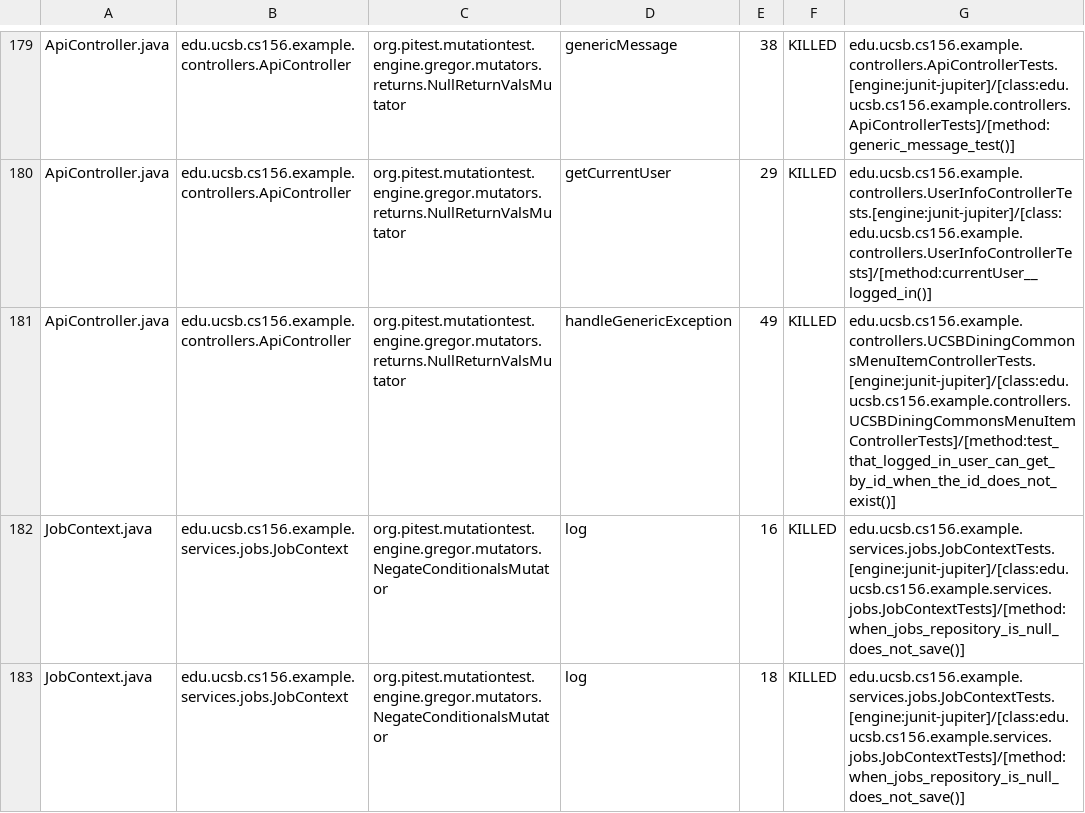
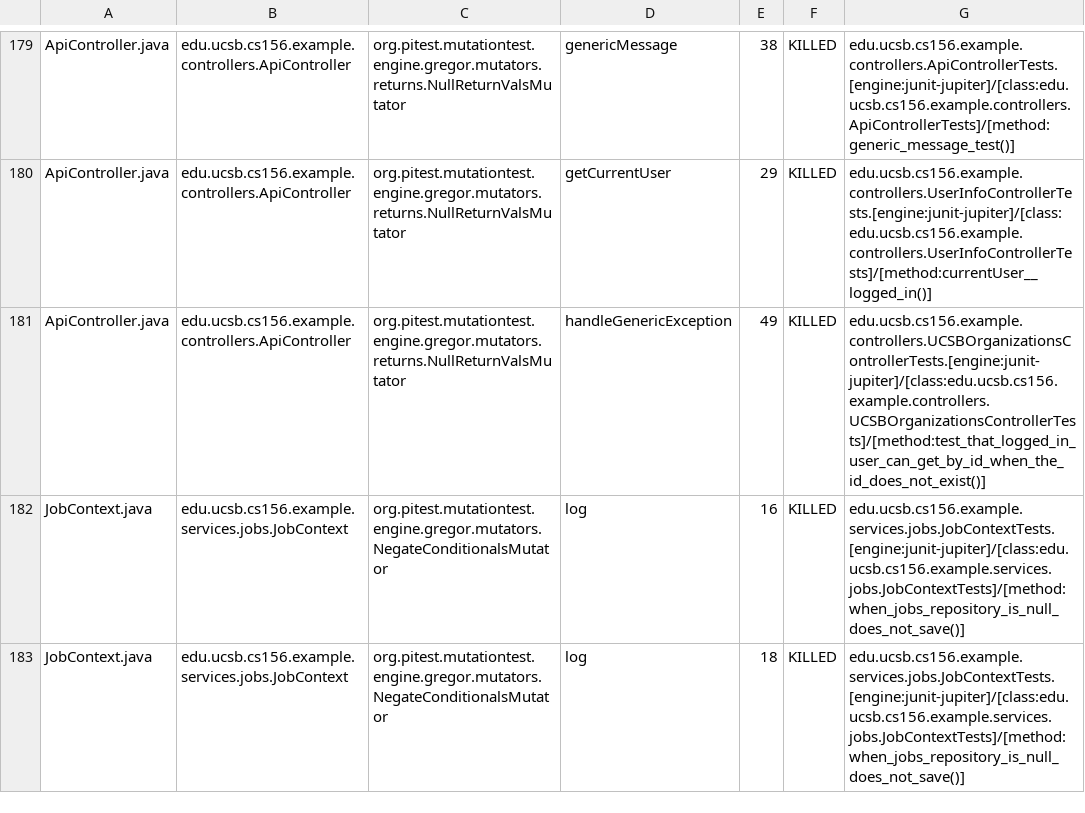
Before and after one commit to ucsb-cs156-s25/team02-s25-04, a CSV file: prs/100/pitest/mutations.csv, drawn as a sheet; only a part is shown, gaps mark what is left out.

Commit message:
Deploying to gh-pages from @ ucsb-cs156-s25/team02-s25-04@a769656a02f16ca9f9c783ac27a8d98a07be4775 🚀

```diff
--- a/prs/100/pitest/mutations.csv
+++ b/prs/100/pitest/mutations.csv
@@ -180,3 +180,3 @@ ApiController.java,edu.ucsb.cs156.example.controllers.ApiController,org.pitest.m
 ApiController.java,edu.ucsb.cs156.example.controllers.ApiController,org.pitest.mutationtest.engine.gregor.mutators.returns.NullReturnValsMutator,getCurrentUser,29,KILLED,edu.ucsb.cs156.example.controllers.UserInfoControllerTests.[engine:junit-jupiter]/[class:edu.ucsb.cs156.example.controllers.UserInfoControllerTests]/[method:currentUser__logged_in()]
-ApiController.java,edu.ucsb.cs156.example.controllers.ApiController,org.pitest.mutationtest.engine.gregor.mutators.returns.NullReturnValsMutator,handleGenericException,49,KILLED,edu.ucsb.cs156.example.controllers.UCSBDiningCommonsMenuItemControllerTests.[engine:junit-jupiter]/[class:edu.ucsb.cs156.example.controllers.UCSBDiningCommonsMenuItemControllerTests]/[method:test_that_logged_in_user_can_get_by_id_when_the_id_does_not_exist()]
+ApiController.java,edu.ucsb.cs156.example.controllers.ApiController,org.pitest.mutationtest.engine.gregor.mutators.returns.NullReturnValsMutator,handleGenericException,49,KILLED,edu.ucsb.cs156.example.controllers.UCSBOrganizationsControllerTests.[engine:junit-jupiter]/[class:edu.ucsb.cs156.example.controllers.UCSBOrganizationsControllerTests]/[method:test_that_logged_in_user_can_get_by_id_when_the_id_does_not_exist()]
 JobContext.java,edu.ucsb.cs156.example.services.jobs.JobContext,org.pitest.mutationtest.engine.gregor.mutators.NegateConditionalsMutator,log,16,KILLED,edu.ucsb.cs156.example.services.jobs.JobContextTests.[engine:junit-jupiter]/[class:edu.ucsb.cs156.example.services.jobs.JobContextTests]/[method:when_jobs_repository_is_null_does_not_save()]
```
Also changed, not shown: 21 other files.
